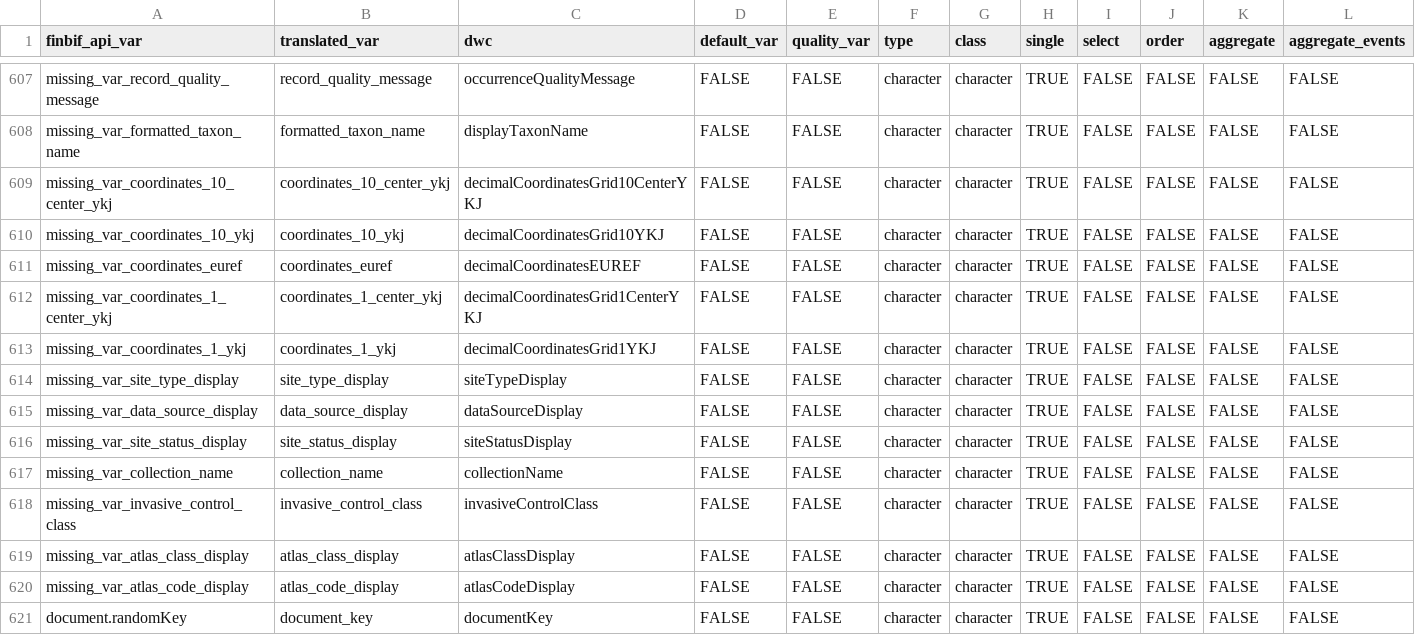
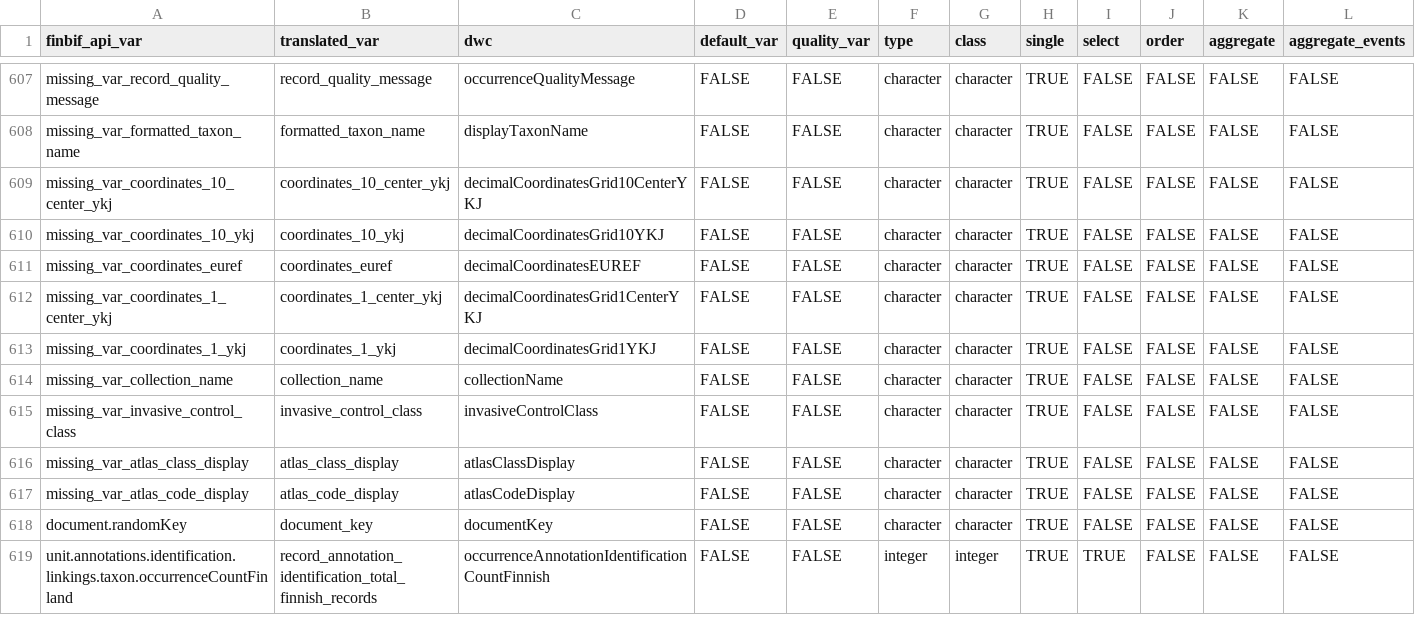
Before and after one commit to luomus/finbif, a CSV file: data-raw/variables_test.csv, drawn as a sheet; only a part is shown, gaps mark what is left out; the shorter side is filled out with more unchanged rows; rows hold the shown columns only; the diff names each change by its address in the sheet, - before the commit and + after, or states it on an @@ line.

Commit message:
Consolidate site_ fields

```diff
--- a/data-raw/variables_test.csv
+++ b/data-raw/variables_test.csv
-row 614: missing_var_site_type_display | site_type_display | siteTypeDisplay | FALSE | FALSE | character | character | TRUE | FALSE | FALSE | FALSE | FALSE
-row 615: missing_var_data_source_display | data_source_display | dataSourceDisplay | FALSE | FALSE | character | character | TRUE | FALSE | FALSE | FALSE | FALSE
-row 616: missing_var_site_status_display | site_status_display | siteStatusDisplay | FALSE | FALSE | character | character | TRUE | FALSE | FALSE | FALSE | FALSE
```
Also changed, not shown: data-raw/lite_download_file_variables.csv, data-raw/lite_download_file_variables_test.csv, 2 other files.
